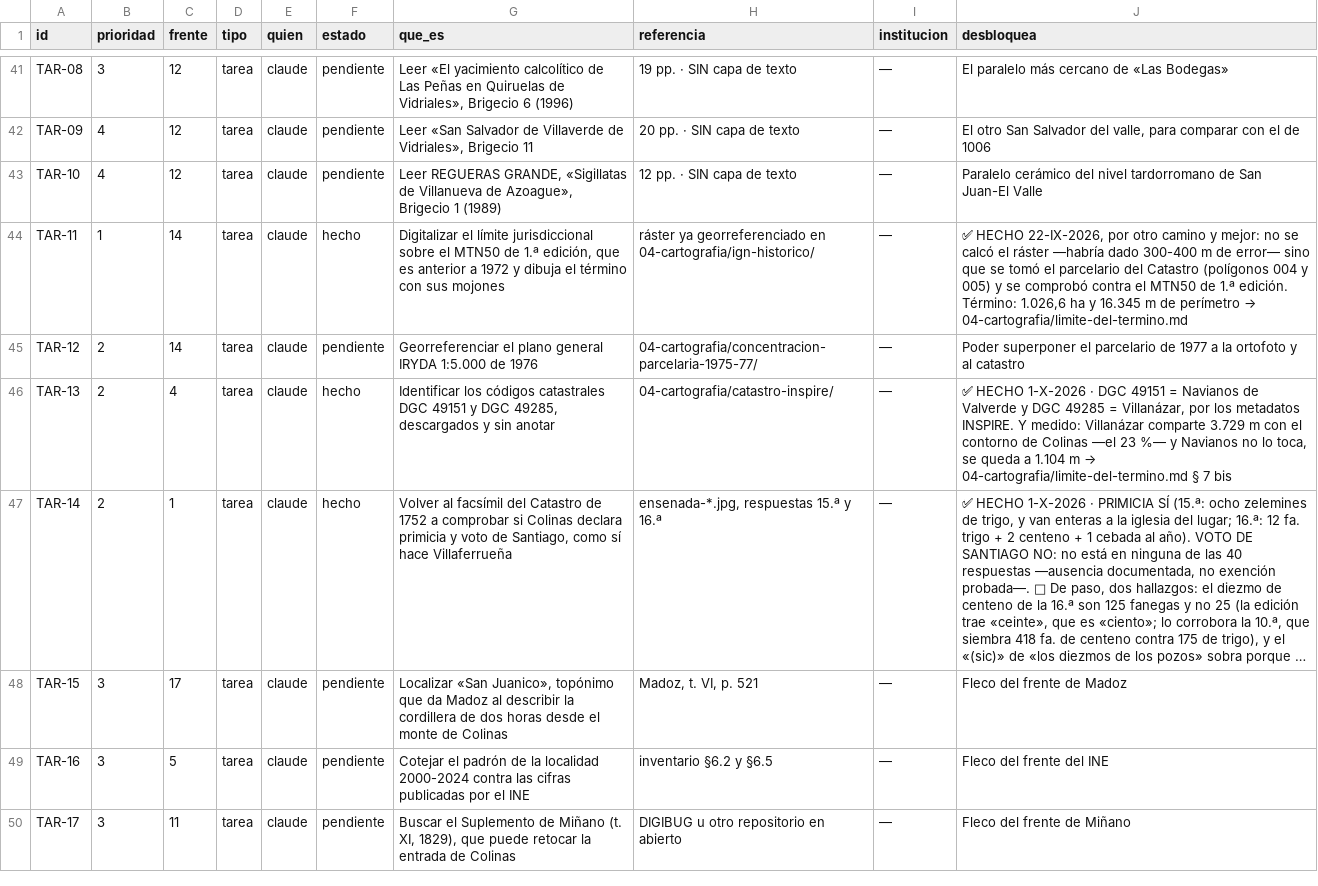
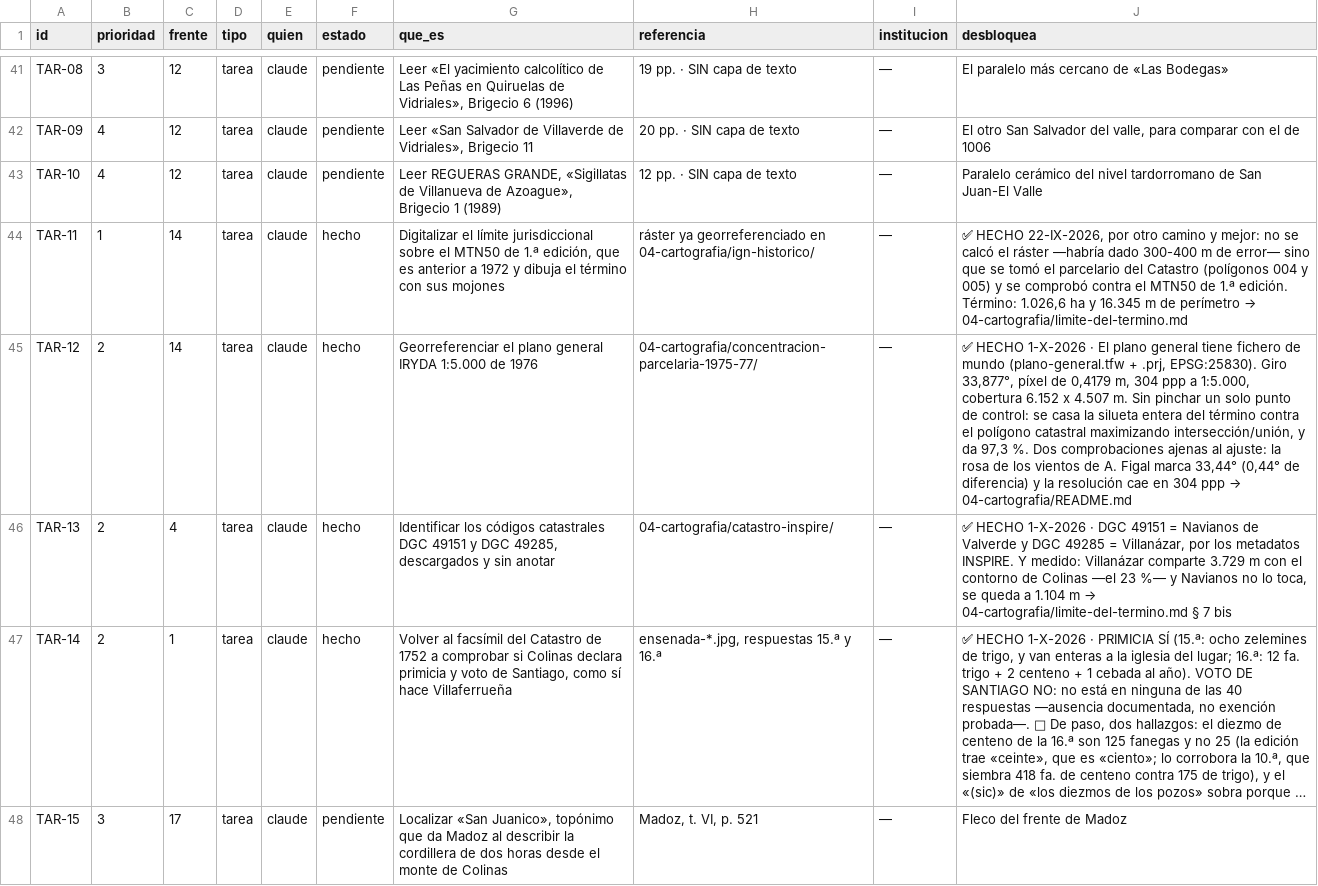
Before and after one commit to migurome/colinasdt_web, a TSV file: docs/03-archivos/material-pendiente.tsv, drawn as a sheet; only a part is shown, gaps mark what is left out; the shorter side is filled out with more unchanged rows; long unchanged cells end in …; the diff names each change by its address in the sheet, - before the commit and + after, or states it on an @@ line.

```diff
--- a/docs/03-archivos/material-pendiente.tsv
+++ b/docs/03-archivos/material-pendiente.tsv
-F45 (estado): pendiente
+F45 (estado): hecho
@@ J45 (desbloquea): Poder superponer el parcelario de 1977 a la ortofoto y al catastro → ✅ HECHO 1-X-2026 · El plano general tiene fichero de mundo (plano-general.tfw + .prj, EPSG:25830). Giro 33,877°, píxel de 0,4179 m, 304 ppp a 1:5.000, cobertura 6.152 x 4.507 m. Sin pinchar un solo punto de control: se casa la silueta entera del término contra el polígono catastral maximizando intersección/unión, y da 97,3 %. Dos comprobaciones ajenas al ajuste: la rosa de los vientos de A. Figal marca 33,44° (0,44° de diferencia) y la resolución cae en 304 ppp → 04-cartografia/README.md @@
```
Also changed, not shown: 5 other files.
